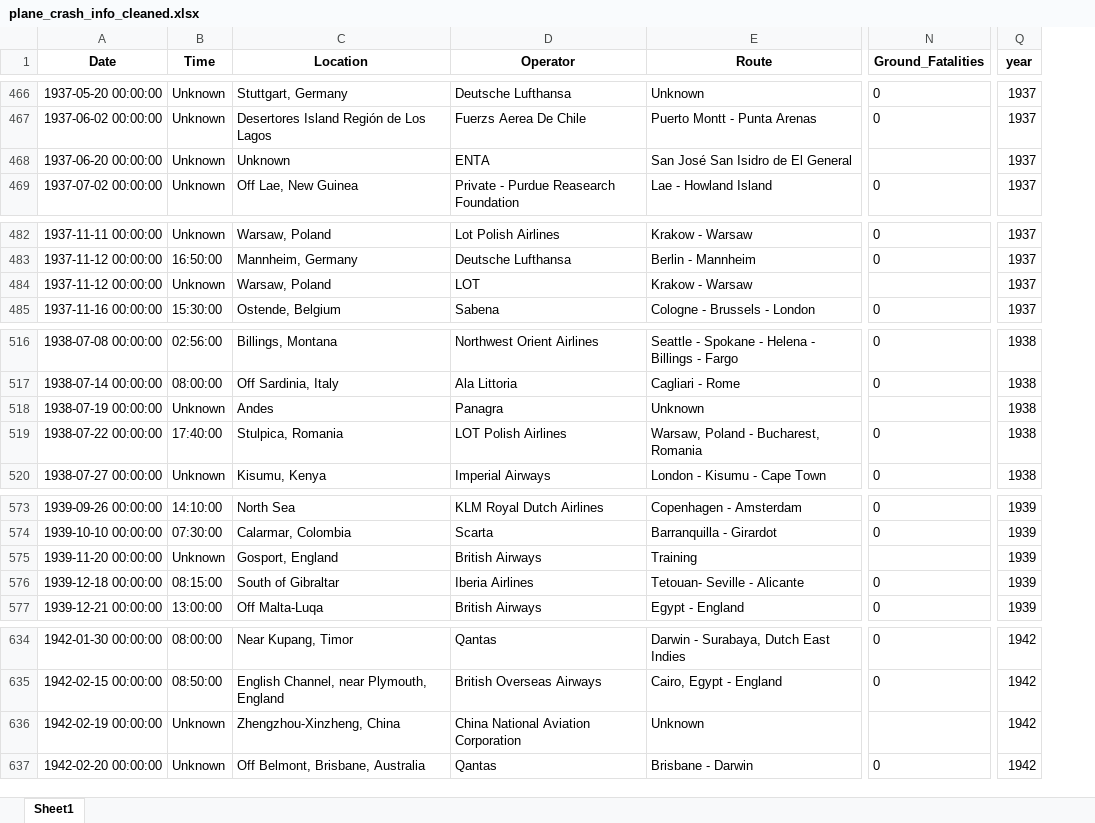
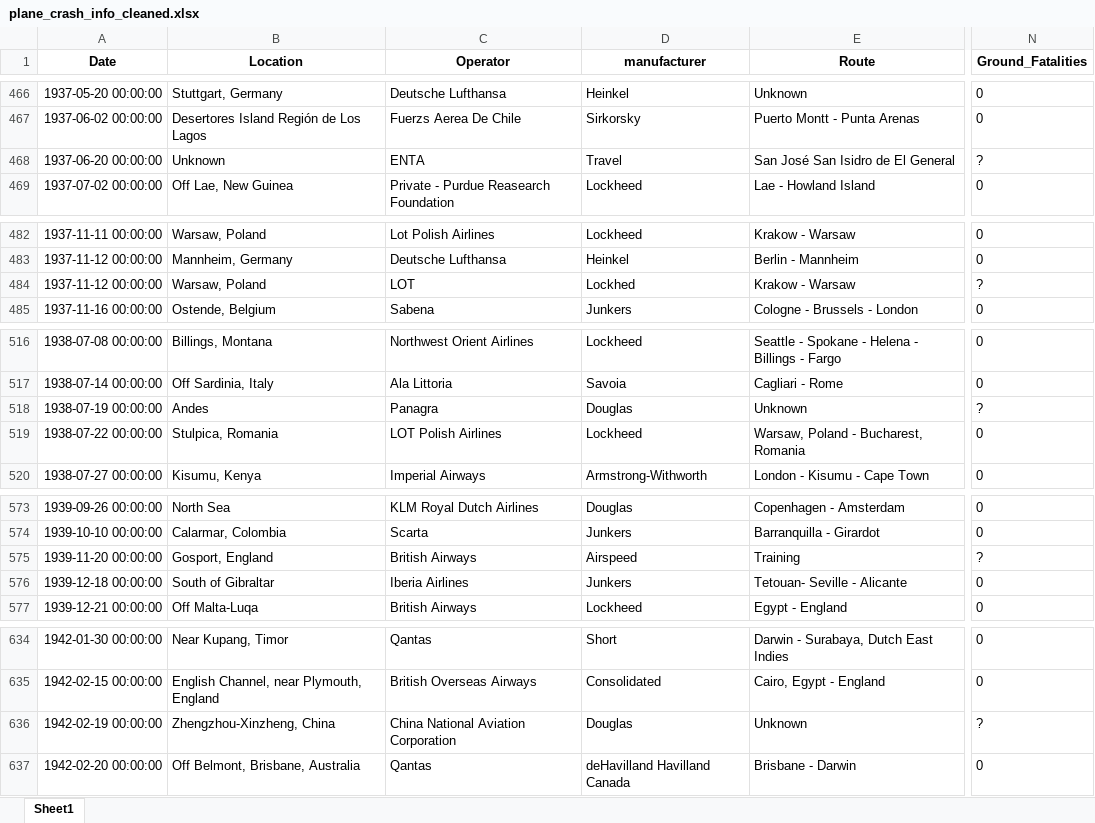
Before and after one commit to marxio09dio/Airplanes-Crashes-Study, an Excel workbook: Data/plane_crash_info_cleaned.xlsx, sheet Sheet1, drawn as a sheet; only a part is shown, gaps mark what is left out; values as stored, in another font and other column widths than the file's, no borders; removed rows and columns are numbered as before the commit, all else as after; the diff covers the shown part only; the diff names each change by its address in the sheet, - before the commit and + after, or states it on an @@ line.

```diff
--- a/Data/plane_crash_info_cleaned.xlsx (sheet Sheet1)
+++ b/Data/plane_crash_info_cleaned.xlsx (sheet Sheet1)
-column B (Time), rows 466-469: all Unknown; rows 482-485: Unknown | 16:50:00 | Unknown | 15:30:00; rows 516-520: 02:56:00 | 08:00:00 | Unknown | 17:40:00 | Unknown; rows 573-577: 14:10:00 | 07:30:00 | Unknown | 08:15:00 | 13:00:00; rows 634-637: 08:00:00 | 08:50:00 | Unknown | Unknown
+column D (manufacturer), rows 466-469: Heinkel | Sirkorsky | Travel | Lockheed; rows 482-485: Lockheed | Heinkel | Lockhed | Junkers; rows 516-520: Lockheed | Savoia | Douglas | Lockheed | Armstrong-Withworth; rows 573-577: Douglas | Junkers | Airspeed | Junkers | Lockheed; rows 634-637: Short | Consolidated | Douglas | deHavilland Havilland Canada
-column Q (year), rows 466-469: all 1937; rows 482-485: all 1937; rows 516-520: all 1938; rows 573-577: all 1939; rows 634-637: all 1942
-N468 (Ground_Fatalities): (empty)
+N468 (Ground_Fatalities): ?
-N484 (Ground_Fatalities): (empty)
+N484 (Ground_Fatalities): ?
-N518 (Ground_Fatalities): (empty)
+N518 (Ground_Fatalities): ?
-N575 (Ground_Fatalities): (empty)
+N575 (Ground_Fatalities): ?
-N636 (Ground_Fatalities): (empty)
+N636 (Ground_Fatalities): ?
```
Also changed, not shown: 40 edited cells elsewhere in this sheet, 3 other files.
